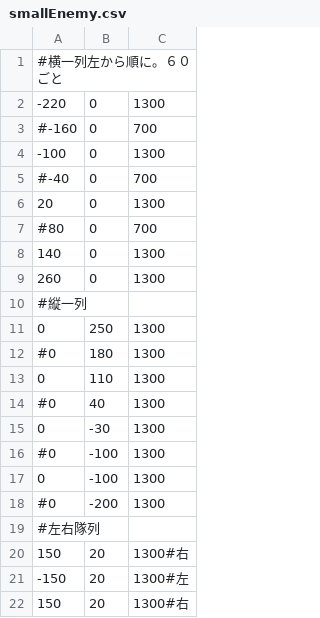
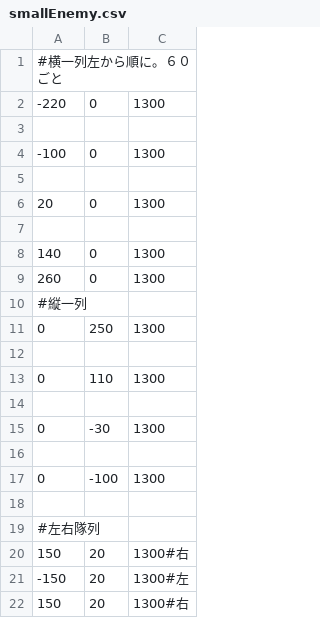
Before and after one commit to Salvare000yu/Personal-Game, a CSV file: sln/Resources/smallEnemy.csv, drawn as a sheet; only a part is shown.

```diff
--- a/sln/Resources/smallEnemy.csv
+++ b/sln/Resources/smallEnemy.csv
@@ -2,7 +2,7 @@
 -220,0,1300
-#-160,0,700
+
 -100,0,1300
-#-40,0,700
+
 20,0,1300
-#80,0,700
+
 140,0,1300
@@ -11,9 +11,9 @@
 0,250,1300
-#0,180,1300
+
 0,110,1300
-#0,40,1300
+
 0,-30,1300
-#0,-100,1300
+
 0,-100,1300
-#0,-200,1300
+
 #左右隊列
```
Also changed, not shown: 1 other file.
